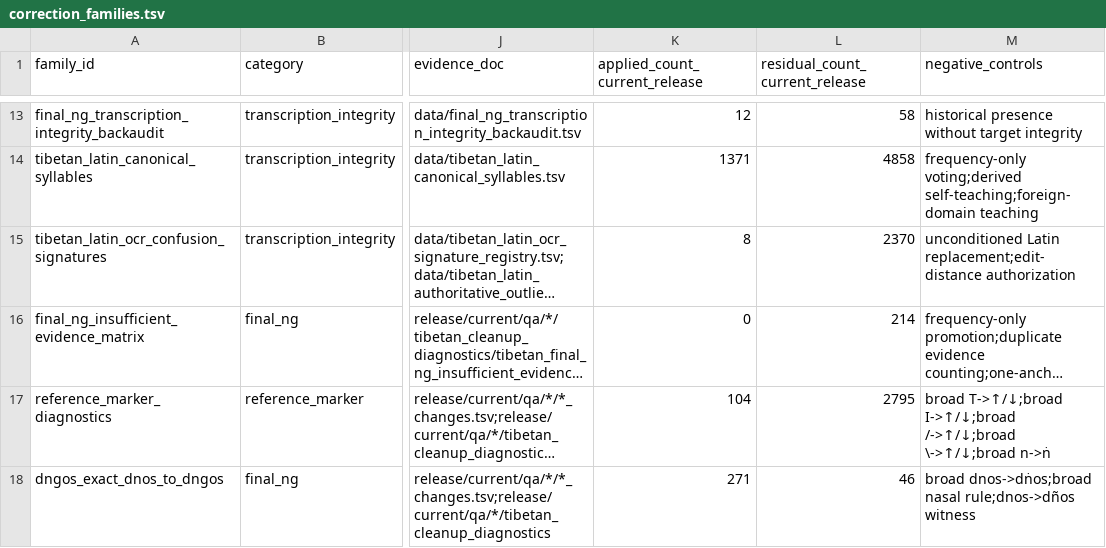
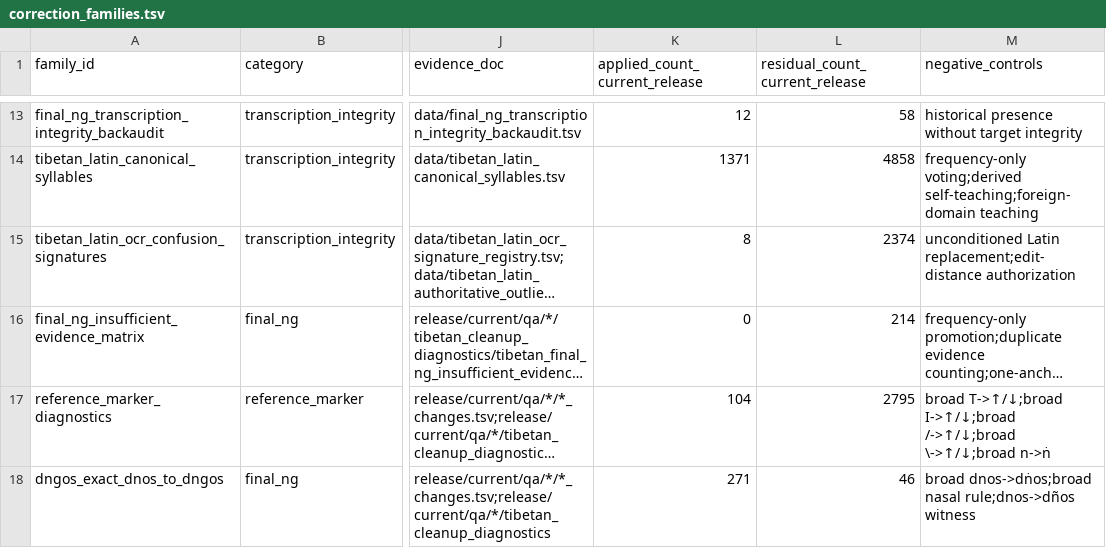
Before and after one commit to nh36/WtSOCR, a TSV file: data/correction_families.tsv, drawn as a sheet; only a part is shown, gaps mark what is left out; long unchanged cells end in …; the diff names each change by its address in the sheet, - before the commit and + after, or states it on an @@ line.

```diff
--- a/data/correction_families.tsv
+++ b/data/correction_families.tsv
-L15 (residual_count_current_release): 2370
+L15 (residual_count_current_release): 2374
```
Also changed, not shown: data/reviewed_tibetan_ocr_signature_decisions.tsv, data/tibetan_latin_ocr_signature_registry.tsv, 1 other file.
